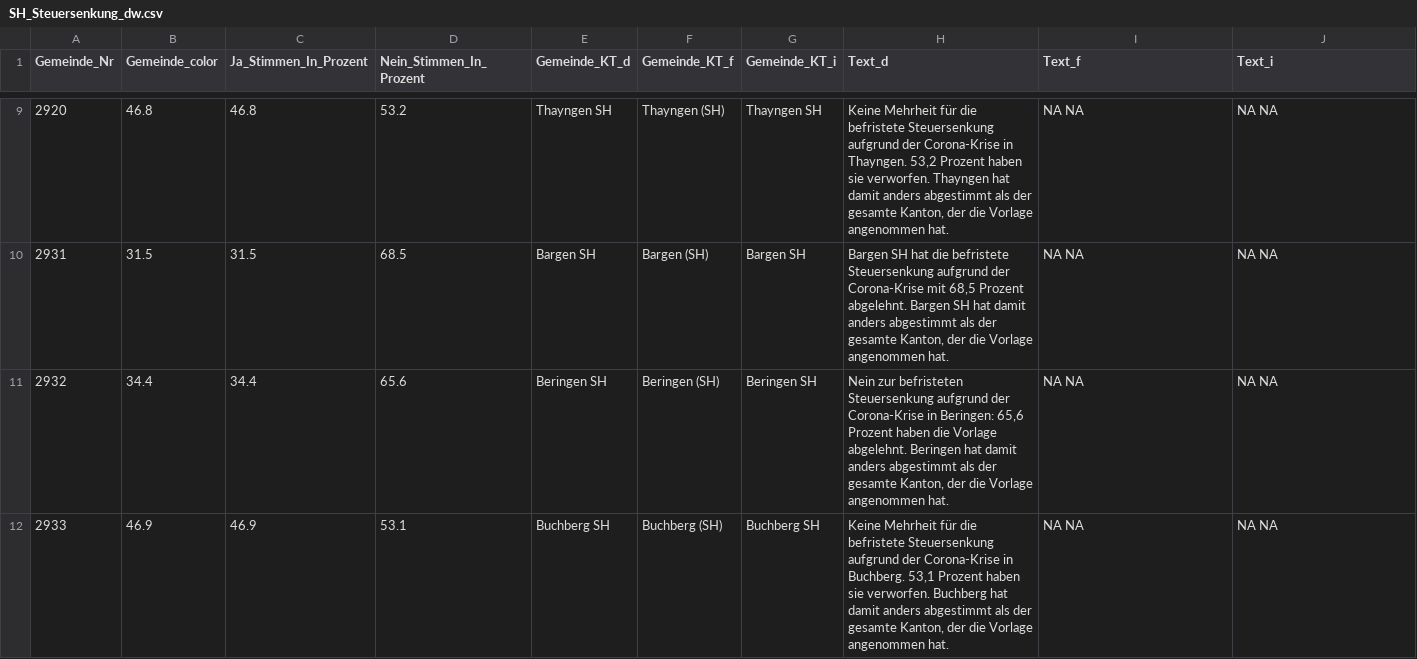
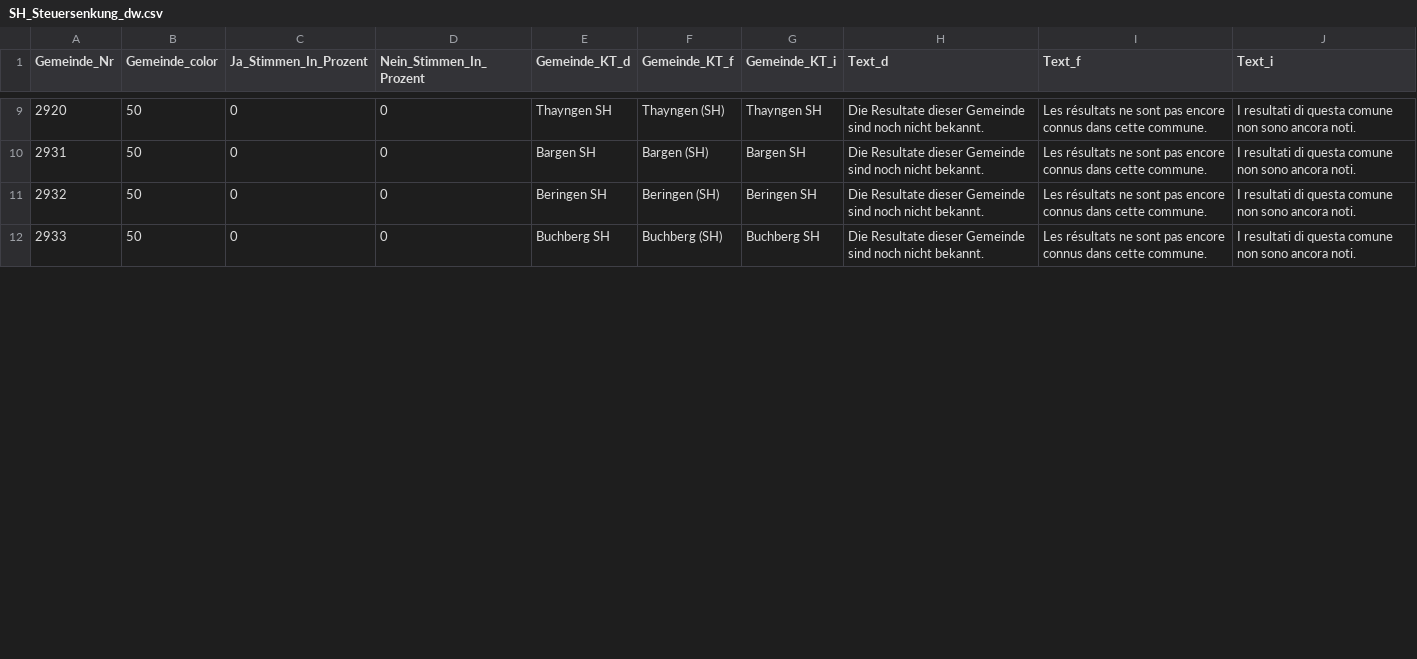
Before and after one commit to awp-finanznachrichten/lena_februar2022, a CSV file: Output/SH_Steuersenkung_dw.csv, drawn as a sheet; only a part is shown, gaps mark what is left out; the diff covers the shown part only.

```diff
--- a/Output/SH_Steuersenkung_dw.csv
+++ b/Output/SH_Steuersenkung_dw.csv
@@ -9,4 +9,4 @@
-2920,46.8,46.8,53.2,"Thayngen SH","Thayngen (SH)","Thayngen SH","Keine Mehrheit für die befristete Steuersenkung aufgrund der Corona-Krise in Thayngen. 53,2 Prozent haben sie verworfen. Thayngen hat damit anders abgestimmt als der gesamte Kanton, der die Vorlage angenommen hat.","NA NA","NA NA"
-2931,31.5,31.5,68.5,"Bargen SH","Bargen (SH)","Bargen SH","Bargen SH hat die befristete Steuersenkung aufgrund der Corona-Krise mit 68,5 Prozent abgelehnt. Bargen SH hat damit anders abgestimmt als der gesamte Kanton, der die Vorlage angenommen hat.","NA NA","NA NA"
-2932,34.4,34.4,65.6,"Beringen SH","Beringen (SH)","Beringen SH","Nein zur befristeten Steuersenkung aufgrund der Corona-Krise in Beringen: 65,6 Prozent haben die Vorlage abgelehnt. Beringen hat damit anders abgestimmt als der gesamte Kanton, der die Vorlage angenommen hat.","NA NA","NA NA"
-2933,46.9,46.9,53.1,"Buchberg SH","Buchberg (SH)","Buchberg SH","Keine Mehrheit für die befristete Steuersenkung aufgrund der Corona-Krise in Buchberg. 53,1 Prozent haben sie verworfen. Buchberg hat damit anders abgestimmt als der gesamte Kanton, der die Vorlage angenommen hat.","NA NA","NA NA"
+2920,50,0,0,"Thayngen SH","Thayngen (SH)","Thayngen SH","Die Resultate dieser Gemeinde sind noch nicht bekannt.","Les résultats ne sont pas encore connus dans cette commune.","I resultati di questa comune non sono ancora noti."
+2931,50,0,0,"Bargen SH","Bargen (SH)","Bargen SH","Die Resultate dieser Gemeinde sind noch nicht bekannt.","Les résultats ne sont pas encore connus dans cette commune.","I resultati di questa comune non sono ancora noti."
+2932,50,0,0,"Beringen SH","Beringen (SH)","Beringen SH","Die Resultate dieser Gemeinde sind noch nicht bekannt.","Les résultats ne sont pas encore connus dans cette commune.","I resultati di questa comune non sono ancora noti."
+2933,50,0,0,"Buchberg SH","Buchberg (SH)","Buchberg SH","Die Resultate dieser Gemeinde sind noch nicht bekannt.","Les résultats ne sont pas encore connus dans cette commune.","I resultati di questa comune non sono ancora noti."
```
Also changed, not shown: 132 edited cells elsewhere in this file, Output/BL_Klimaschutz_dw.csv, Output/BS_Primaten_dw.csv, 43 other files.
